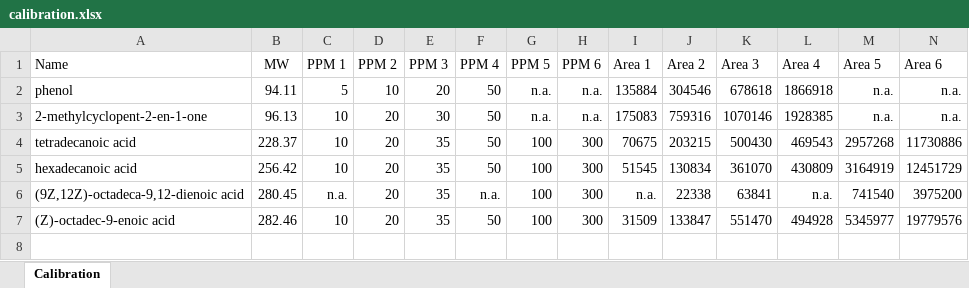
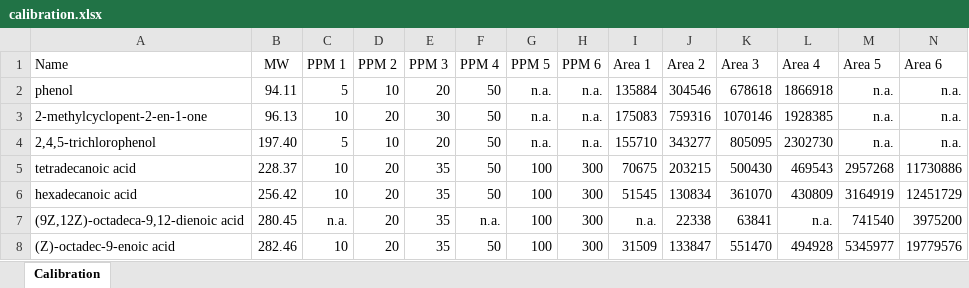
Before and after one commit to mpecchi/gcms_data_analysis, an Excel workbook: example/data/calibration.xlsx, sheet Calibration, drawn as a sheet; values as stored, in another font and other column widths than the file's, no borders; the diff names each change by its address in the sheet, - before the commit and + after, or states it on an @@ line.

```diff
--- a/example/data/calibration.xlsx (sheet Calibration)
+++ b/example/data/calibration.xlsx (sheet Calibration)
+row 4: 2,4,5-trichlorophenol | 197.40 | 5 | 10 | 20 | 50 | n.a. | n.a. | 155710 | 343277 | 805095 | 2302730 | n.a. | n.a.
```
Also changed, not shown: example/data/deriv_calibration.xlsx, 24 other files.
